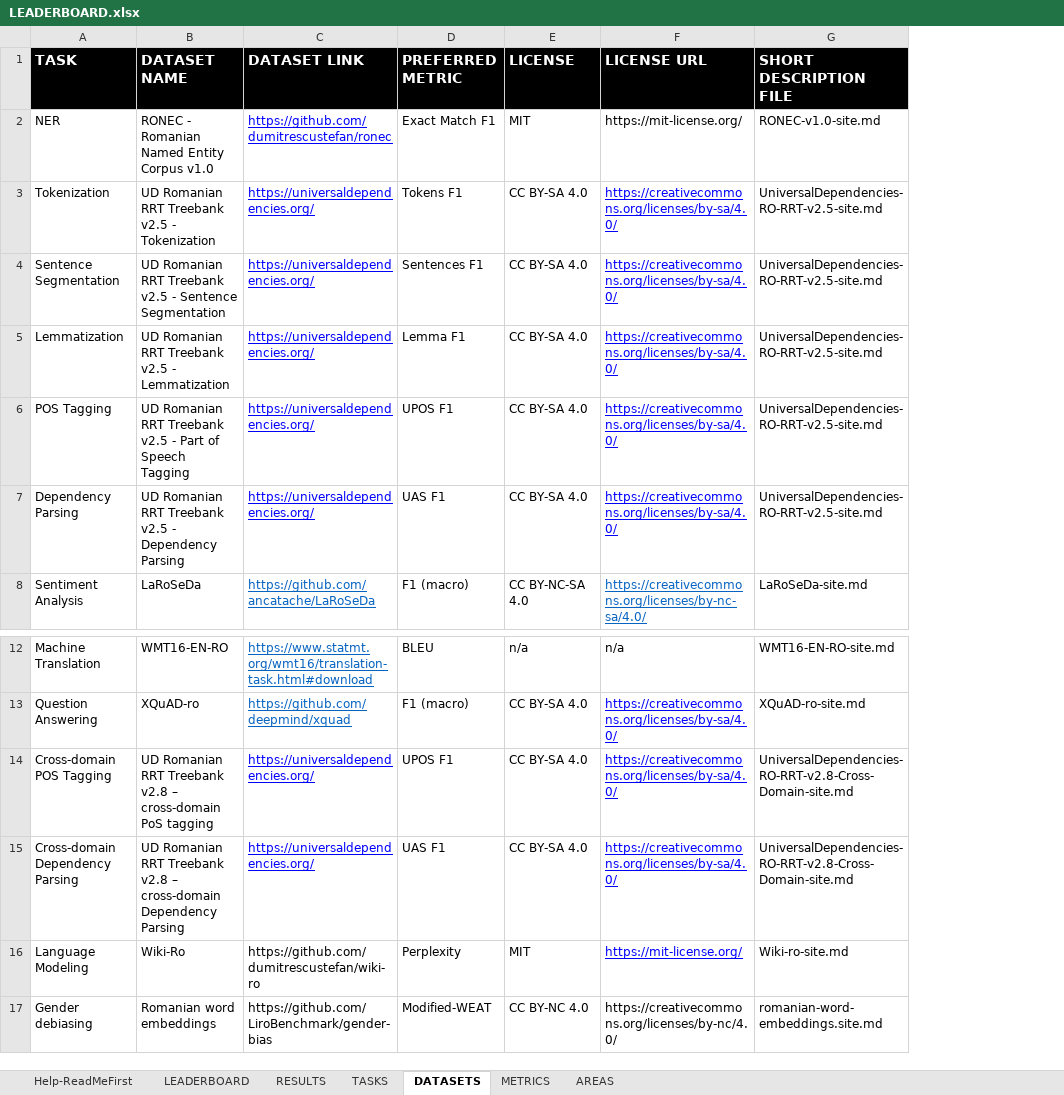
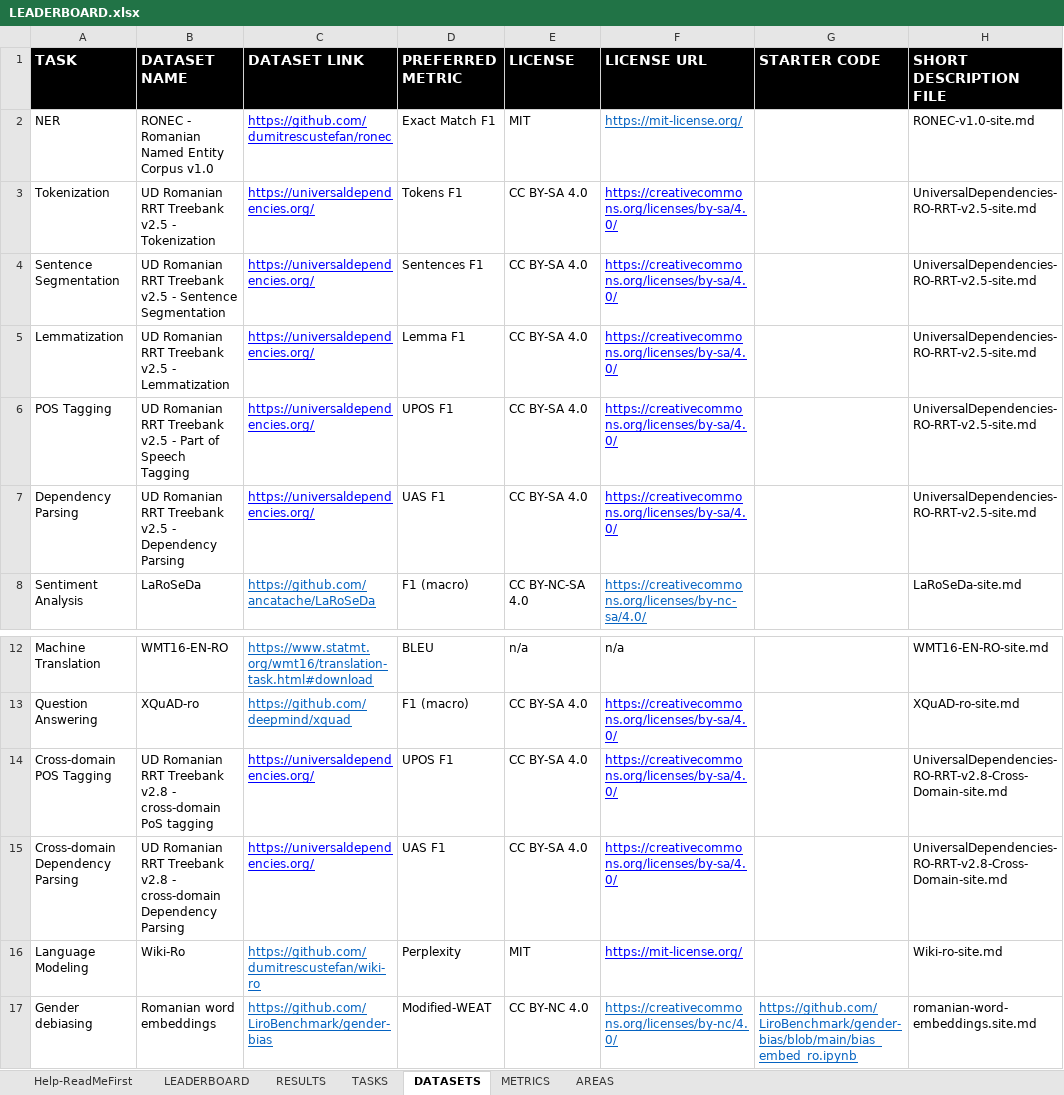
Before and after one commit to LiroBenchmark/LiroBenchmark.github.io, an Excel workbook: src/data/LEADERBOARD.xlsx, sheet DATASETS, drawn as a sheet; only a part is shown, gaps mark what is left out; values as stored, in another font and other column widths than the file's, no borders; the diff names each change by its address in the sheet, - before the commit and + after, or states it on an @@ line.

Commit message:
Added column 'starter code' to datasets sheet

```diff
--- a/src/data/LEADERBOARD.xlsx (sheet DATASETS)
+++ b/src/data/LEADERBOARD.xlsx (sheet DATASETS)
+column G (STARTER CODE), row 17: https://github.com/LiroBenchmark/gender-bias/blob/main/bias_embed_ro.ipynb
@@ F2 underline: off → on, text colour: black → #0563C1 @@
-B14 (DATASET NAME): …Treebank v2.8 – cross-domain PoS…
+B14 (DATASET NAME): …Treebank v2.8 - cross-domain PoS…
-B15 (DATASET NAME): …Treebank v2.8 – cross-domain Dependency…
+B15 (DATASET NAME): …Treebank v2.8 - cross-domain Dependency…
@@ C16:C17 underline: off → on, text colour: black → #0563C1 @@
@@ F17 underline: off → on, text colour: black → #0563C1 @@
```
Also changed, not shown: sheet LEADERBOARD, sheet RESULTS.
